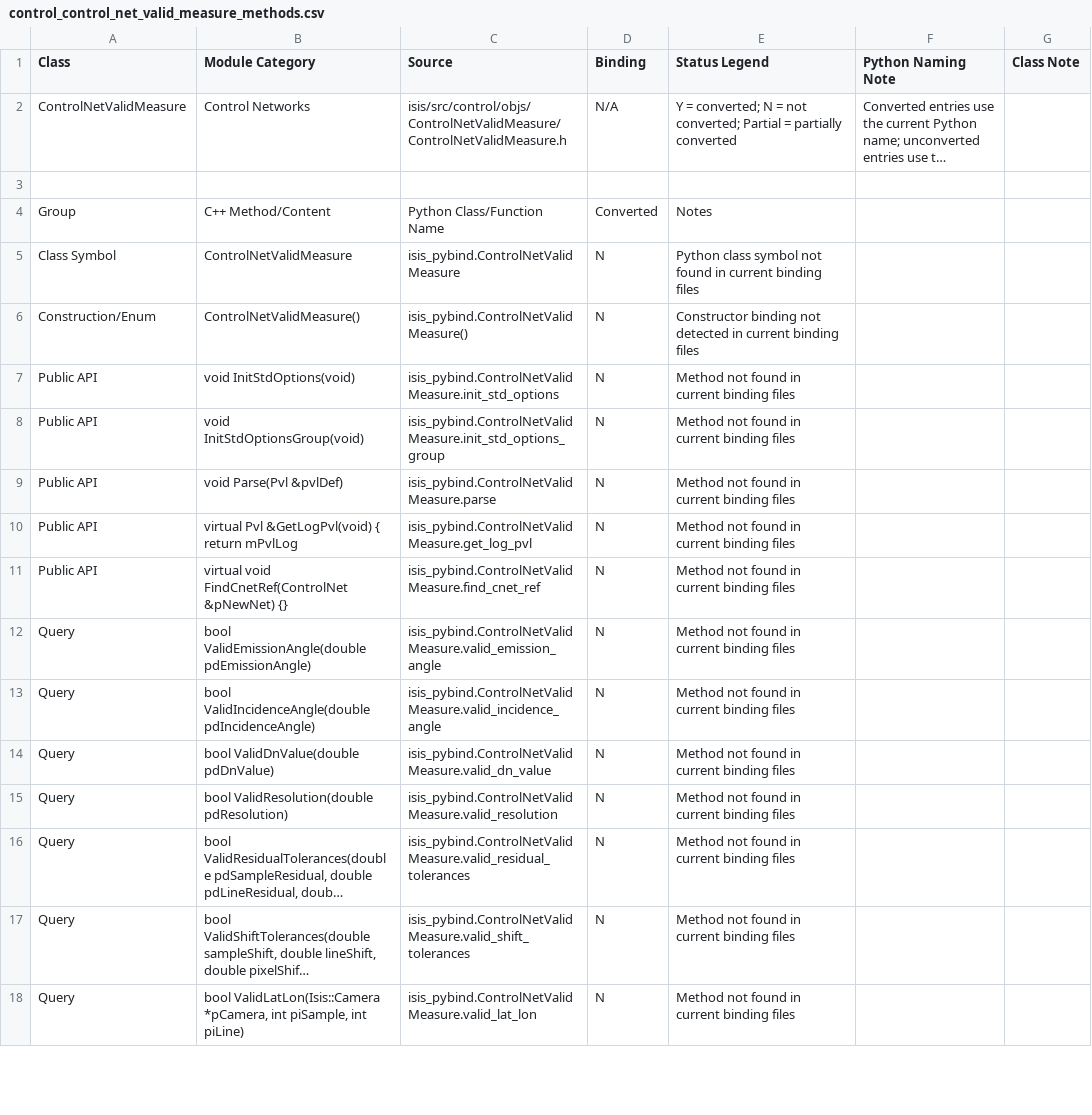
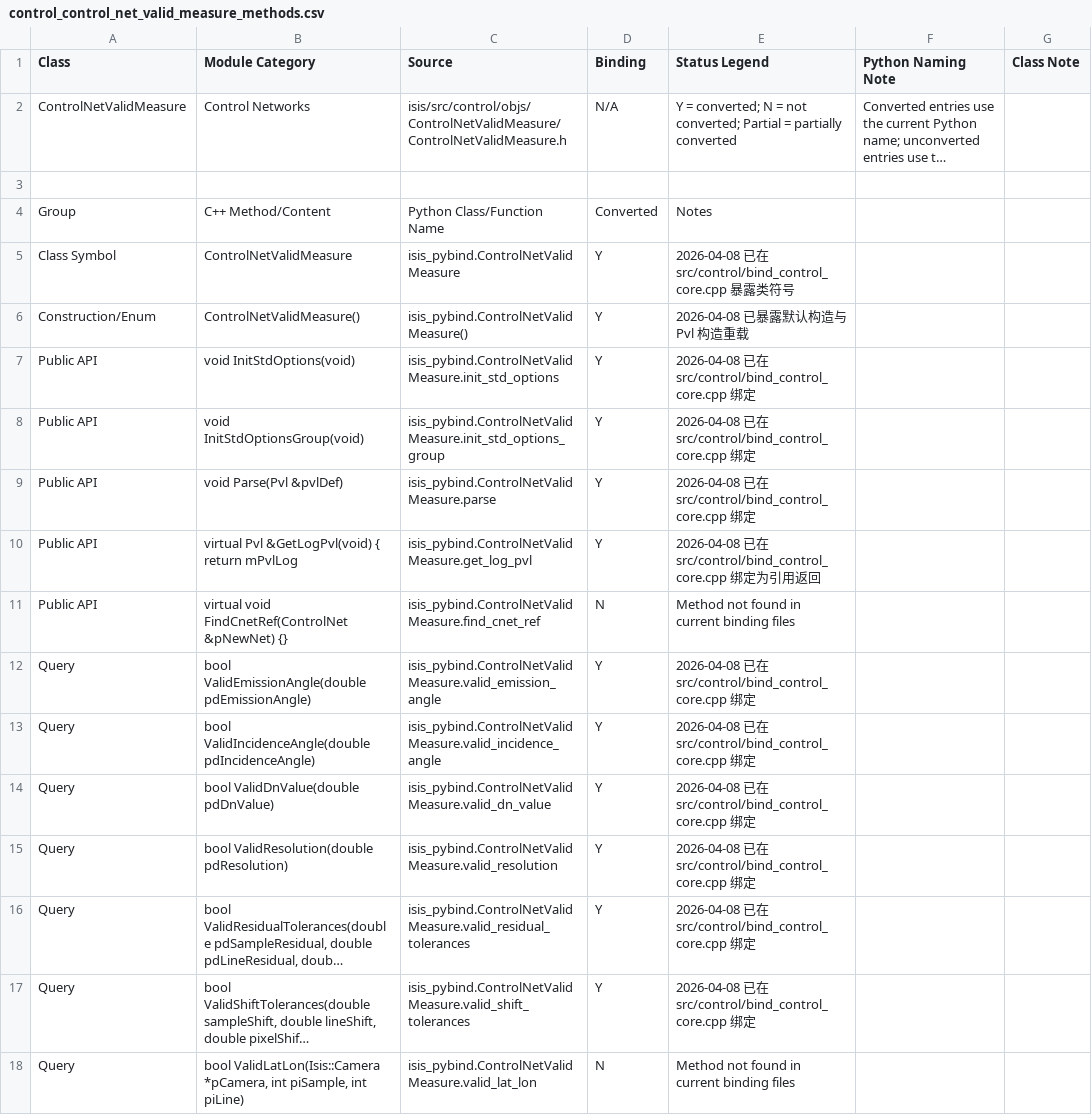
Before and after one commit to gengxun-henu/pyisis, a CSV file: class_bind_methods_details/control_control_net_valid_measure_methods.csv, drawn as a sheet; only a part is shown; long unchanged cells end in …; the diff covers the shown part only; the diff names each change by its address in the sheet, - before the commit and + after, or states it on an @@ line.

Commit message:
Add ControlNetValidMeasure config helpers

```diff
--- a/class_bind_methods_details/control_control_net_valid_measure_methods.csv
+++ b/class_bind_methods_details/control_control_net_valid_measure_methods.csv
-D5:D10 (Binding): N
+D5:D10 (Binding): Y
-E5 (Status Legend): Python class symbol not found in current binding files
+E5 (Status Legend): 2026-04-08 已在 src/control/bind_control_core.cpp 暴露类符号
-E6 (Status Legend): Constructor binding not detected in current binding files
+E6 (Status Legend): 2026-04-08 已暴露默认构造与 Pvl 构造重载
-E7:E9 (Status Legend): Method not found in current binding files
+E7:E9 (Status Legend): 2026-04-08 已在 src/control/bind_control_core.cpp 绑定
-E10 (Status Legend): Method not found in current binding files
+E10 (Status Legend): 2026-04-08 已在 src/control/bind_control_core.cpp 绑定为引用返回
-D12:D17 (Binding): N
+D12:D17 (Binding): Y
-E12:E17 (Status Legend): Method not found in current binding files
+E12:E17 (Status Legend): 2026-04-08 已在 src/control/bind_control_core.cpp 绑定
```
Also changed, not shown: 26 edited cells elsewhere in this file, class_bind_methods_details/methods_inventory_summary.csv, todo_pybind11.csv, 5 other files.
